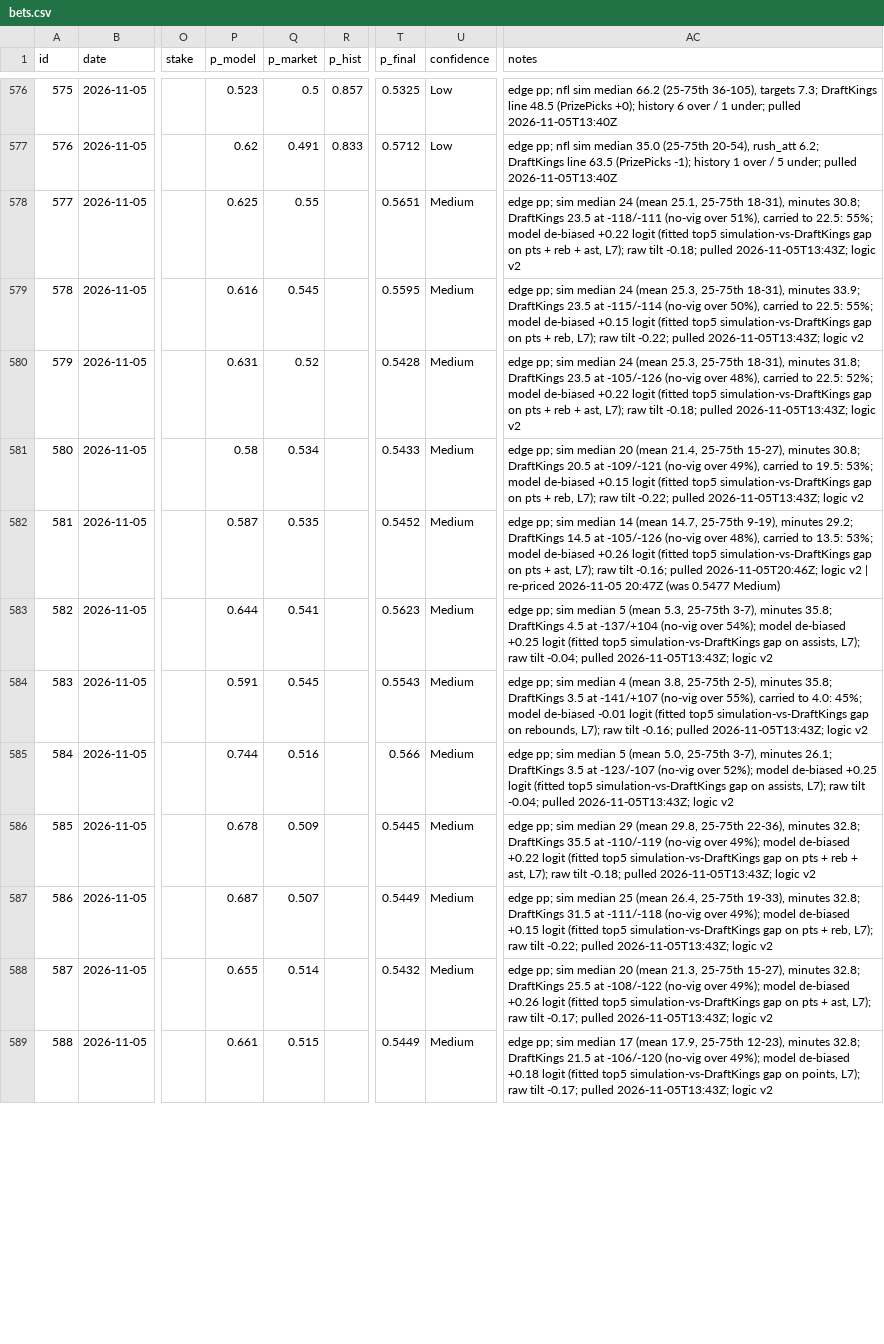
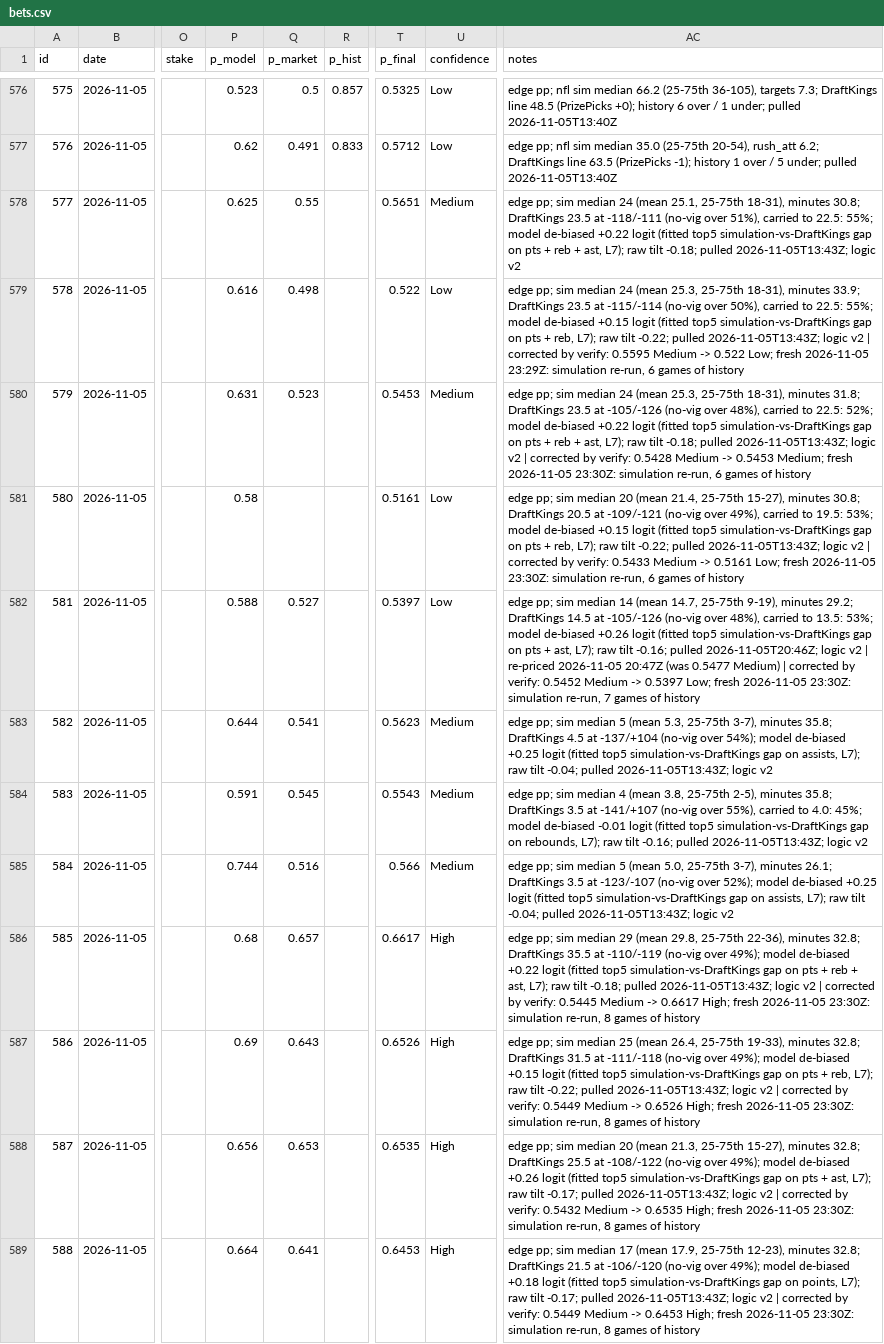
Before and after one commit to ericc112/test, a CSV file: betting/data/bets.csv, drawn as a sheet; only a part is shown, gaps mark what is left out; the diff covers the shown part only; the diff names each change by its address in the sheet, - before the commit and + after, or states it on an @@ line.

```diff
--- a/betting/data/bets.csv
+++ b/betting/data/bets.csv
-Q579 (p_market): 0.545
+Q579 (p_market): 0.498
-T579 (p_final): 0.5595
+T579 (p_final): 0.522
-U579 (confidence): Medium
+U579 (confidence): Low
-AC579 (notes): …logic v2
+AC579 (notes): …logic v2 | corrected by verify: 0.5595 Medium -> 0.522 Low; fresh 2026-11-05 23:29Z: simulation re-run, 6 games of history
-Q580 (p_market): 0.52
+Q580 (p_market): 0.523
-T580 (p_final): 0.5428
+T580 (p_final): 0.5453
-AC580 (notes): …logic v2
+AC580 (notes): …logic v2 | corrected by verify: 0.5428 Medium -> 0.5453 Medium; fresh 2026-11-05 23:30Z: simulation re-run, 6 games of history
-Q581 (p_market): 0.534
+Q581 (p_market): (empty)
-T581 (p_final): 0.5433
+T581 (p_final): 0.5161
-U581:U582 (confidence): Medium
+U581:U582 (confidence): Low
-AC581 (notes): …logic v2
+AC581 (notes): …logic v2 | corrected by verify: 0.5433 Medium -> 0.5161 Low; fresh 2026-11-05 23:30Z: simulation re-run, 6 games of history
-P582 (p_model): 0.587
+P582 (p_model): 0.588
-Q582 (p_market): 0.535
+Q582 (p_market): 0.527
-T582 (p_final): 0.5452
+T582 (p_final): 0.5397
-AC582 (notes): …0.5477 Medium)
+AC582 (notes): …0.5477 Medium) | corrected by verify: 0.5452 Medium -> 0.5397 Low; fresh 2026-11-05 23:30Z: simulation re-run, 7 games of history
-P586 (p_model): 0.678
+P586 (p_model): 0.68
-Q586 (p_market): 0.509
+Q586 (p_market): 0.657
-T586 (p_final): 0.5445
+T586 (p_final): 0.6617
-U586:U589 (confidence): Medium
+U586:U589 (confidence): High
-AC586 (notes): …logic v2
+AC586 (notes): …logic v2 | corrected by verify: 0.5445 Medium -> 0.6617 High; fresh 2026-11-05 23:30Z: simulation re-run, 8 games of history
-P587 (p_model): 0.687
+P587 (p_model): 0.69
-Q587 (p_market): 0.507
+Q587 (p_market): 0.643
-T587 (p_final): 0.5449
+T587 (p_final): 0.6526
-AC587 (notes): …logic v2
+AC587 (notes): …logic v2 | corrected by verify: 0.5449 Medium -> 0.6526 High; fresh 2026-11-05 23:30Z: simulation re-run, 8 games of history
-P588 (p_model): 0.655
+P588 (p_model): 0.656
-Q588 (p_market): 0.514
+Q588 (p_market): 0.653
-T588 (p_final): 0.5432
+T588 (p_final): 0.6535
-AC588 (notes): …logic v2
+AC588 (notes): …logic v2 | corrected by verify: 0.5432 Medium -> 0.6535 High; fresh 2026-11-05 23:30Z: simulation re-run, 8 games of history
-P589 (p_model): 0.661
+P589 (p_model): 0.664
-Q589 (p_market): 0.515
+Q589 (p_market): 0.641
-T589 (p_final): 0.5449
+T589 (p_final): 0.6453
-AC589 (notes): …logic v2
+AC589 (notes): …logic v2 | corrected by verify: 0.5449 Medium -> 0.6453 High; fresh 2026-11-05 23:30Z: simulation re-run, 8 games of history
```
Also changed, not shown: 69 edited cells elsewhere in this file, 1 other file.
